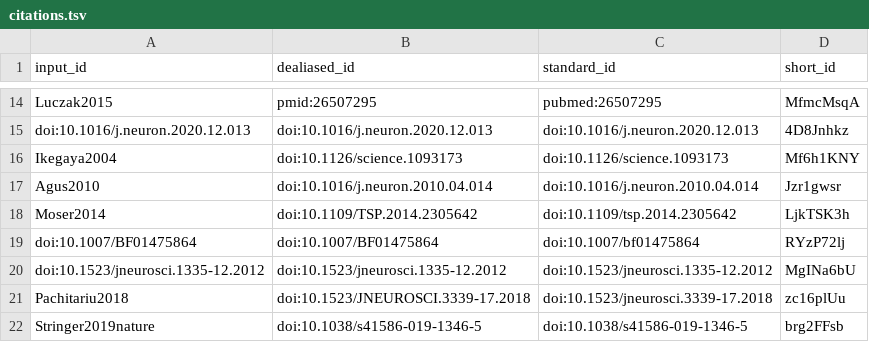
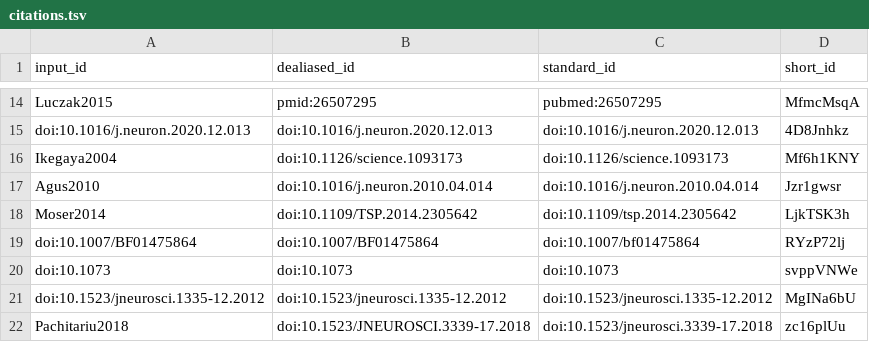
Before and after one commit to SpikeAI/2022-10-04_polychronies_OBSOLETE, a TSV file: citations.tsv, drawn as a sheet; only a part is shown, gaps mark what is left out; the shorter side is filled out with more unchanged rows; the diff names each change by its address in the sheet, - before the commit and + after, or states it on an @@ line.

```diff
--- a/citations.tsv
+++ b/citations.tsv
+row 20: doi:10.1073 | doi:10.1073 | doi:10.1073 | svppVNWe
```
Also changed, not shown: 7 other files.
